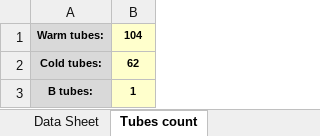
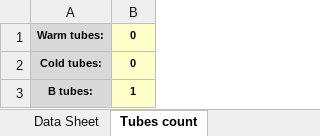
Before and after one commit to deanerfree/suncor-project-spinup, an Excel workbook: priv/python/excel_templates/TEMPLATE_EOW Report.xlsx, sheet Tubes count, drawn as a sheet; values as stored, in another font and other column widths than the file's, no borders; the diff names each change by its address in the sheet, - before the commit and + after, or states it on an @@ line.

```diff
--- a/priv/python/excel_templates/TEMPLATE_EOW Report.xlsx (sheet Tubes count)
+++ b/priv/python/excel_templates/TEMPLATE_EOW Report.xlsx (sheet Tubes count)
-B1: 104
+B1: 0
-B2: 62
+B2: 0
```
Also changed, not shown: sheet Data Sheet, 6 other files.
